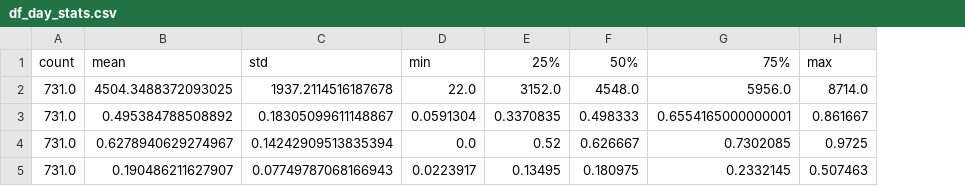
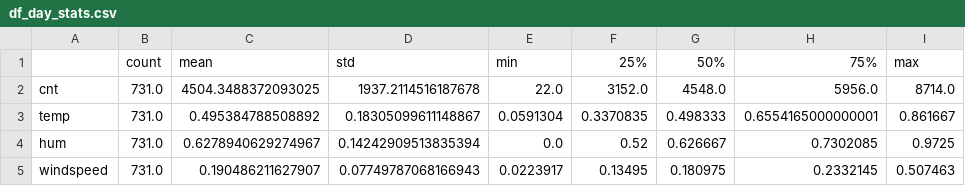
Before and after one commit to PyTs1n9/Notes-on-AI-Assisted-Machine-Learning, a CSV file: 实战任务包/Task_Package_Expample_01/submission/data_outputs/df_day_stats.csv, drawn as a sheet; the diff names each change by its address in the sheet, - before the commit and + after, or states it on an @@ line.

```diff
--- a/实战任务包/Task_Package_Expample_01/submission/data_outputs/df_day_stats.csv
+++ b/实战任务包/Task_Package_Expample_01/submission/data_outputs/df_day_stats.csv
+column A, rows 2-5: cnt | temp | hum | windspeed
```
Also changed, not shown: 实战任务包/Task_Package_Expample_01/submission/data_outputs/data_profile.csv, 实战任务包/Task_Package_Expample_01/submission/data_outputs/df_hour_stats.csv, 5 other files.
